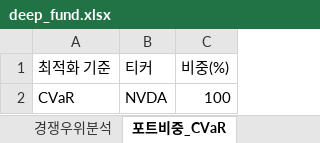
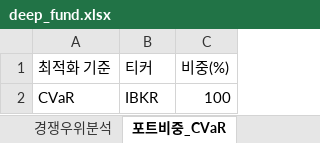
Before and after one commit to pozuelodealarcon/Portfolio, an Excel workbook: backend/deep_fund.xlsx, sheet 포트비중_CVaR, drawn as a sheet; values as stored, in another font and other column widths than the file's, no borders; table styles not drawn; the diff names each change by its address in the sheet, - before the commit and + after, or states it on an @@ line.

```diff
--- a/backend/deep_fund.xlsx (sheet 포트비중_CVaR)
+++ b/backend/deep_fund.xlsx (sheet 포트비중_CVaR)
-B2 (티커): NVDA
+B2 (티커): IBKR
```
Also changed, not shown: sheet 종목분석, sheet 경쟁우위분석, sheet 종목뉴스, sheet 포트비중_Variance, sheet 포트비중_Sharpe, sheet 포트폴리오통계, 1 more sheet.
